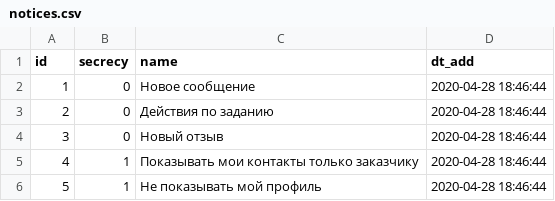
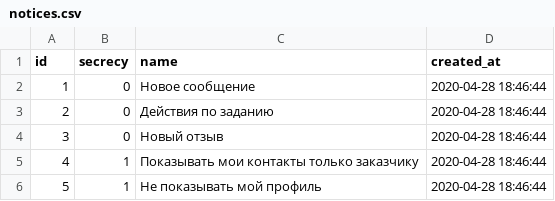
Before and after one commit to htmlacademy-yii/56426-task-force-1, a CSV file: data/notices.csv, drawn as a sheet.

```diff
--- a/data/notices.csv
+++ b/data/notices.csv
@@ -1,2 +1,2 @@
-id,secrecy,name,dt_add
+id,secrecy,name,created_at
 1,0,Новое сообщение,2020-04-28 18:46:44
```
Also changed, not shown: data/feedbacks.csv, data/replies.csv, 21 other files.
